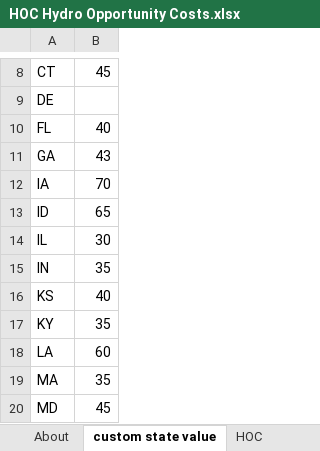
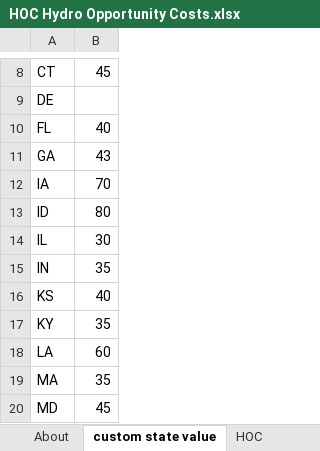
Before and after one commit to EnergyInnovation/eps-idaho, an Excel workbook: InputData/elec/HOC/HOC Hydro Opportunity Costs.xlsx, sheet custom state value, drawn as a sheet; only a part is shown, gaps mark what is left out; values as stored, in another font and other column widths than the file's, no borders; the diff names each change by its address in the sheet, - before the commit and + after, or states it on an @@ line.

```diff
--- a/InputData/elec/HOC/HOC Hydro Opportunity Costs.xlsx (sheet custom state value)
+++ b/InputData/elec/HOC/HOC Hydro Opportunity Costs.xlsx (sheet custom state value)
-B13: 65
+B13: 80
```
Also changed, not shown: sheet HOC, InputData/elec/BGDPbES/BAU Guaranteed Dispatch Perc by Elec Source.xlsx, 2 other files.
